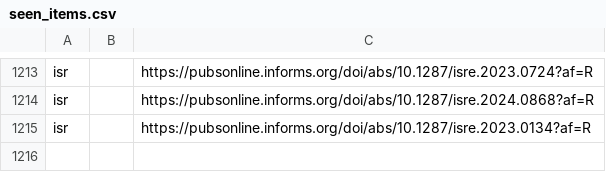
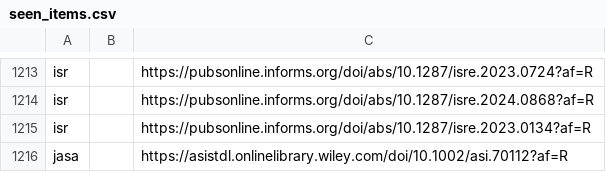
Before and after one commit to Febelin/academic-journal-watcher, a CSV file: data/seen_items.csv, drawn as a sheet; only a part is shown, gaps mark what is left out.

```diff
--- a/data/seen_items.csv
+++ b/data/seen_items.csv
@@ -1215 +1215,2 @@ isr||https://pubsonline.informs.org/doi/abs/10.1287/isre.2024.0868?af=R
 isr||https://pubsonline.informs.org/doi/abs/10.1287/isre.2023.0134?af=R
+jasa||https://asistdl.onlinelibrary.wiley.com/doi/10.1002/asi.70112?af=R
```
Also changed, not shown: 1 other file.
